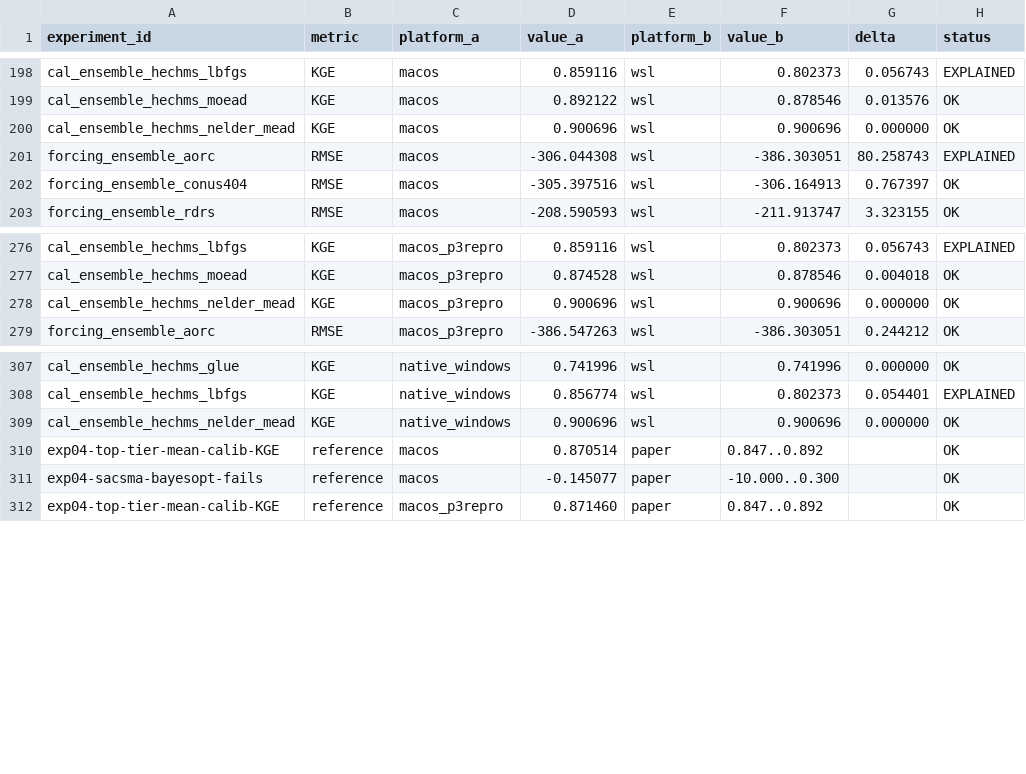
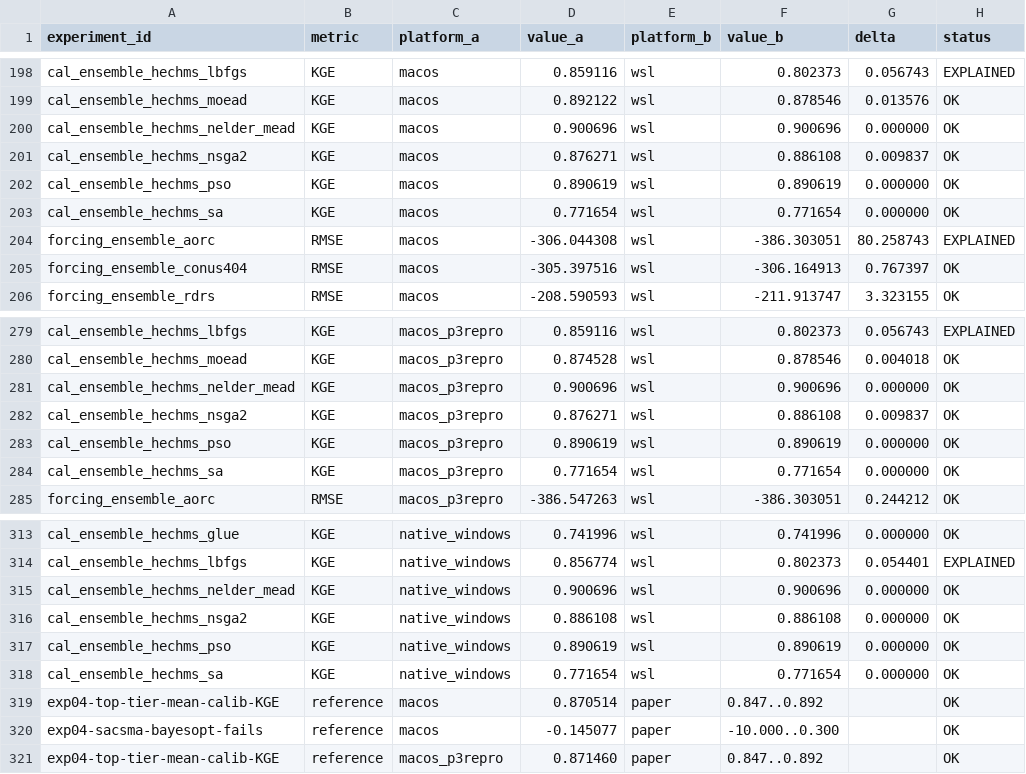
Before and after one commit to DarriEy/SYMFLUENCE, a CSV file: examples/paper_case_studies/repro_status/comparison.csv, drawn as a sheet; only a part is shown, gaps mark what is left out; the diff names each change by its address in the sheet, - before the commit and + after, or states it on an @@ line.

```diff
--- a/examples/paper_case_studies/repro_status/comparison.csv
+++ b/examples/paper_case_studies/repro_status/comparison.csv
+row 201: cal_ensemble_hechms_nsga2 | KGE | macos | 0.876271 | wsl | 0.886108 | 0.009837 | OK
+row 202: cal_ensemble_hechms_pso | KGE | macos | 0.890619 | wsl | 0.890619 | 0.000000 | OK
+row 203: cal_ensemble_hechms_sa | KGE | macos | 0.771654 | wsl | 0.771654 | 0.000000 | OK
+row 282: cal_ensemble_hechms_nsga2 | KGE | macos_p3repro | 0.876271 | wsl | 0.886108 | 0.009837 | OK
+row 283: cal_ensemble_hechms_pso | KGE | macos_p3repro | 0.890619 | wsl | 0.890619 | 0.000000 | OK
+row 284: cal_ensemble_hechms_sa | KGE | macos_p3repro | 0.771654 | wsl | 0.771654 | 0.000000 | OK
+row 316: cal_ensemble_hechms_nsga2 | KGE | native_windows | 0.886108 | wsl | 0.886108 | 0.000000 | OK
+row 317: cal_ensemble_hechms_pso | KGE | native_windows | 0.890619 | wsl | 0.890619 | 0.000000 | OK
+row 318: cal_ensemble_hechms_sa | KGE | native_windows | 0.771654 | wsl | 0.771654 | 0.000000 | OK
```
Also changed, not shown: examples/paper_case_studies/repro_status/metrics_wsl.csv.
